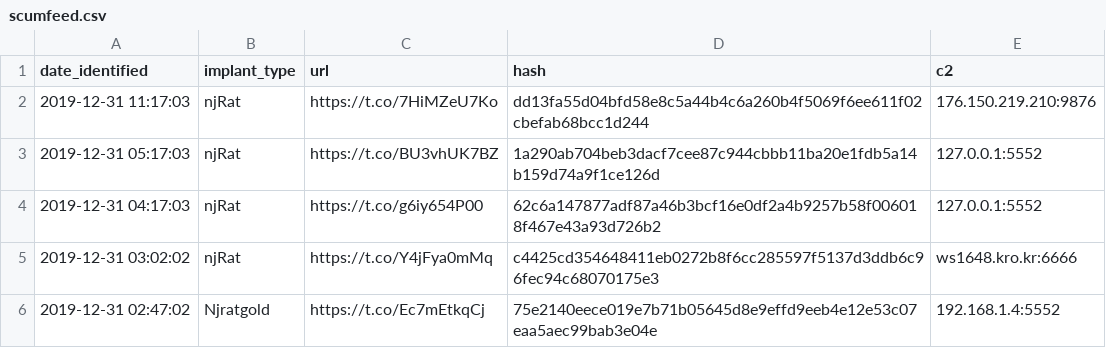
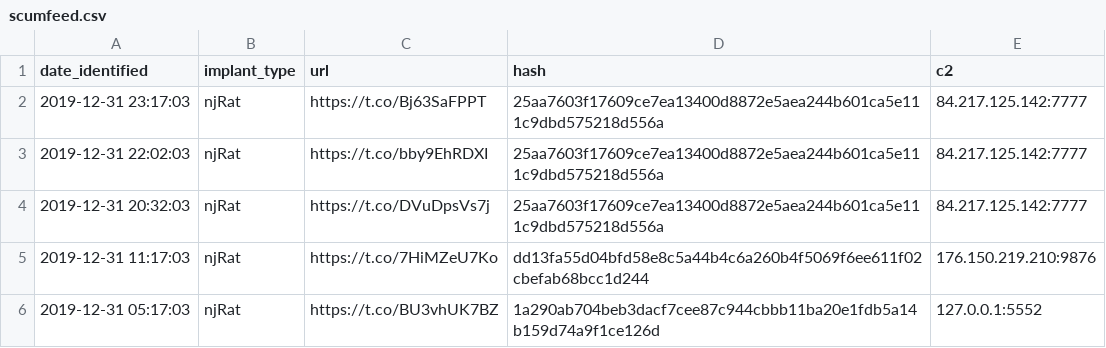
Before and after one commit to signalblur/ScumBots-DataFeed, a CSV file: scumfeed.csv, drawn as a sheet; only a part is shown; the shorter side is filled out with more unchanged rows.

```diff
--- a/scumfeed.csv
+++ b/scumfeed.csv
@@ -1,2 +1,5 @@
 date_identified,implant_type,url,hash,c2
+2019-12-31 23:17:03,njRat,https://t.co/Bj63SaFPPT,25aa7603f17609ce7ea13400d8872e5aea244b601ca5e111c9dbd575218d556a,84.217.125.142:7777
+2019-12-31 22:02:03,njRat,https://t.co/bby9EhRDXI,25aa7603f17609ce7ea13400d8872e5aea244b601ca5e111c9dbd575218d556a,84.217.125.142:7777
+2019-12-31 20:32:03,njRat,https://t.co/DVuDpsVs7j,25aa7603f17609ce7ea13400d8872e5aea244b601ca5e111c9dbd575218d556a,84.217.125.142:7777
 2019-12-31 11:17:03,njRat,https://t.co/7HiMZeU7Ko,dd13fa55d04bfd58e8c5a44b4c6a260b4f5069f6ee611f02cbefab68bcc1d244,176.150.219.210:9876
```
Also changed, not shown: 1 other file.
